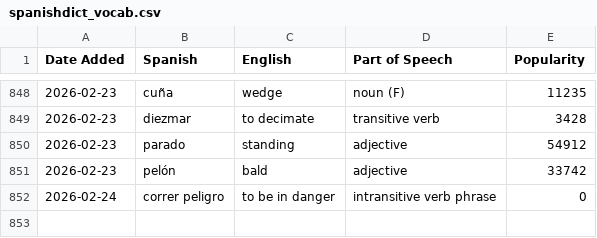
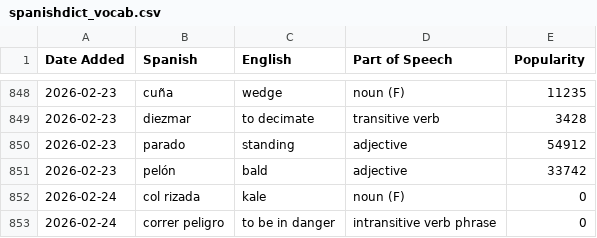
Before and after one commit to jessejeter/spanish-tools, a CSV file: spanishdict_vocab.csv, drawn as a sheet; only a part is shown, gaps mark what is left out; the diff names each change by its address in the sheet, - before the commit and + after, or states it on an @@ line.

```diff
--- a/spanishdict_vocab.csv
+++ b/spanishdict_vocab.csv
+row 852: 2026-02-24 | col rizada | kale | noun (F) | 0
```
